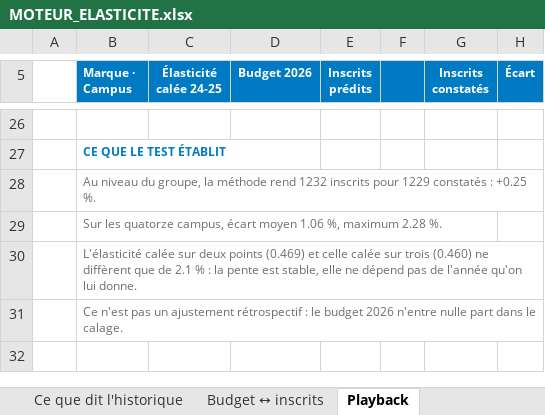
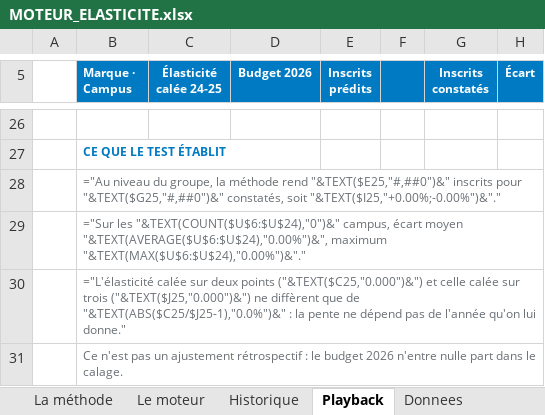
Before and after one commit to elmeziatims-art/demo5, an Excel workbook: eduservices/MOTEUR_ELASTICITE.xlsx, sheet Playback, drawn as a sheet; only a part is shown, gaps mark what is left out; values as stored, in another font and other column widths than the file's, no borders; formulas without a stored value are shown as written; the diff covers the shown part only; the diff names each change by its address in the sheet, - before the commit and + after, or states it on an @@ line.

```diff
--- a/eduservices/MOTEUR_ELASTICITE.xlsx (sheet Playback)
+++ b/eduservices/MOTEUR_ELASTICITE.xlsx (sheet Playback)
-sheet tab: Ce que dit l'historique
+sheet tab: Le moteur
-sheet tab: Budget ↔ inscrits
+sheet tab: Historique
+sheet tab: Donnees
-B28 (Marque · Campus): Au niveau du groupe, la méthode rend 1232 inscrits pour 1229 constatés : +0.25 %.
+B28 (Marque · Campus): ="Au niveau du groupe, la méthode rend "&TEXT($E25,"#,##0")&" inscrits pour "&TEXT($G25,"#,##0")&" constatés, soit "&TEXT($I25,"+0.00%;-0.00%")&"."
-B29 (Marque · Campus): Sur les quatorze campus, écart moyen 1.06 %, maximum 2.28 %.
+B29 (Marque · Campus): ="Sur les "&TEXT(COUNT($U$6:$U$24),"0")&" campus, écart moyen "&TEXT(AVERAGE($U$6:$U$24),"0.00%")&", maximum "&TEXT(MAX($U$6:$U$24),"0.00%")&"."
-B30 (Marque · Campus): L'élasticité calée sur deux points (0.469) et celle calée sur trois (0.460) ne diffèrent que de 2.1 % : la pente est stable, elle ne dépend pas de l'année qu'on lui donne.
+B30 (Marque · Campus): ="L'élasticité calée sur deux points ("&TEXT($C25,"0.000")&") et celle calée sur trois ("&TEXT($J25,"0.000")&") ne diffèrent que de "&TEXT(ABS($C25/$J25-1),"0.0%")&" : la pente ne dépend pas de l'année qu'on lui donne."
```
Also changed, not shown: 20 added rows, 20 removed rows and 1 edited cell elsewhere in this sheet, sheet Le moteur, sheet Historique, sheet La méthode, hidden cells, 1 other file.
